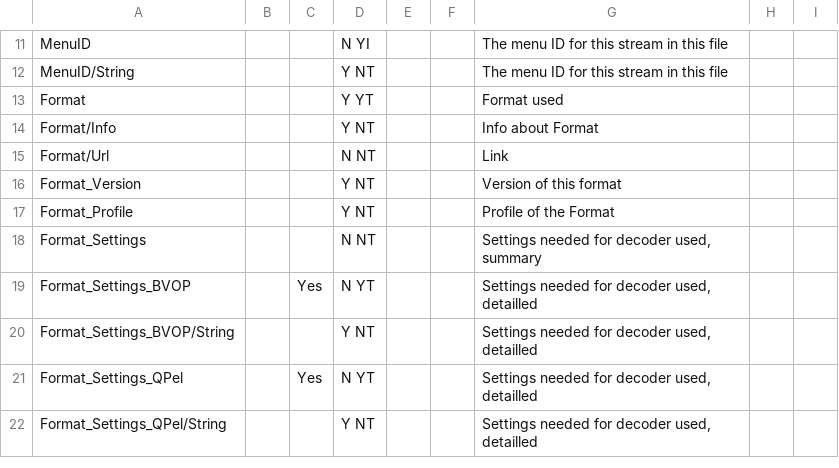
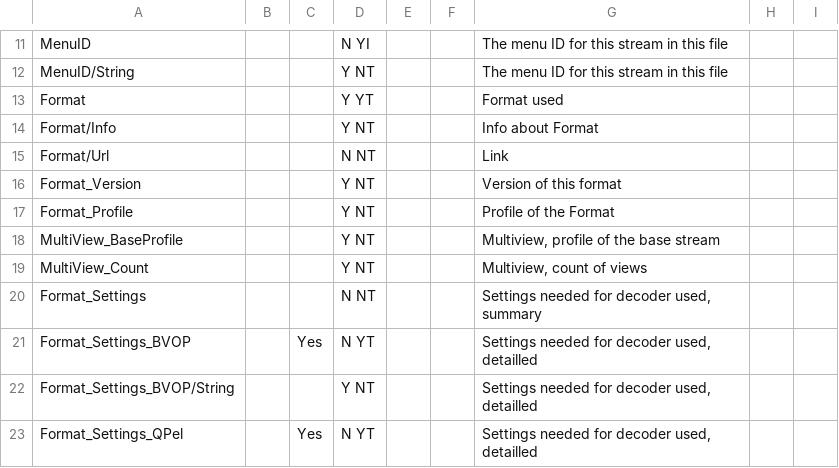
Before and after one commit to mediatest/mediatestLib, a CSV file: Source/Ressource/Text/Stream/Video.csv, drawn as a sheet; only a part is shown, gaps mark what is left out; the shorter side is filled out with more unchanged rows; the diff names each change by its address in the sheet, - before the commit and + after, or states it on an @@ line.

Commit message:
+ AVC: Multiview Video Coding (MVC) basic support
git-svn-id: svn://svn.code.sf.net/p/mediainfo/code/MediaInfoLib/trunk@2858 45c5ae6f-87cc-4fd0-92ee-e4f023fd80da

```diff
--- a/Source/Ressource/Text/Stream/Video.csv
+++ b/Source/Ressource/Text/Stream/Video.csv
+row 18: MultiView_BaseProfile |  |  | Y NT |  |  | Multiview, profile of the base stream
+row 19: MultiView_Count |  |  | Y NT |  |  | Multiview, count of views
```
Also changed, not shown: 5 other files.
